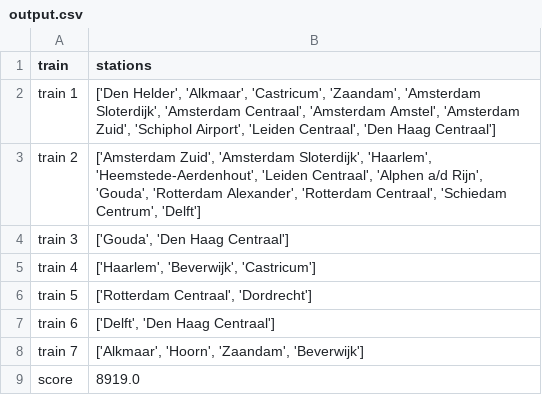
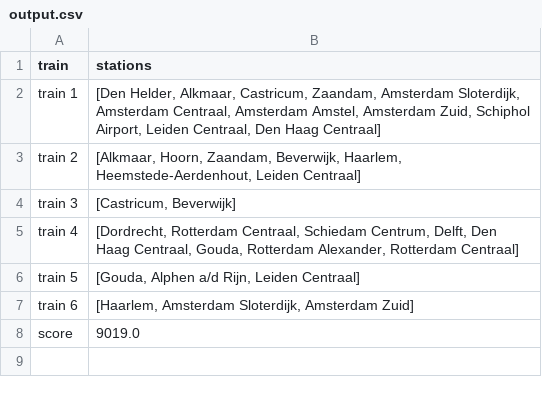
Before and after one commit to ergodia/TLLSolutions, a CSV file: data/Holland_Output/output.csv, drawn as a sheet.

```diff
--- a/data/Holland_Output/output.csv
+++ b/data/Holland_Output/output.csv
@@ -1,9 +1,8 @@
 train,stations
-train 1,"['Den Helder', 'Alkmaar', 'Castricum', 'Zaandam', 'Amsterdam Sloterdijk', 'Amsterdam Centraal', 'Amsterdam Amstel', 'Amsterdam Zuid', 'Schiphol Airport', 'Leiden Centraal', 'Den Haag Centraal']"
-train 2,"['Amsterdam Zuid', 'Amsterdam Sloterdijk', 'Haarlem', 'Heemstede-Aerdenhout', 'Leiden Centraal', 'Alphen a/d Rijn', 'Gouda', 'Rotterdam Alexander', 'Rotterdam Centraal', 'Schiedam Centrum', 'Delft']"
-train 3,"['Gouda', 'Den Haag Centraal']"
-train 4,"['Haarlem', 'Beverwijk', 'Castricum']"
-train 5,"['Rotterdam Centraal', 'Dordrecht']"
-train 6,"['Delft', 'Den Haag Centraal']"
-train 7,"['Alkmaar', 'Hoorn', 'Zaandam', 'Beverwijk']"
-score,8919.0
+train 1,"[Den Helder, Alkmaar, Castricum, Zaandam, Amsterdam Sloterdijk, Amsterdam Centraal, Amsterdam Amstel, Amsterdam Zuid, Schiphol Airport, Leiden Centraal, Den Haag Centraal]"
+train 2,"[Alkmaar, Hoorn, Zaandam, Beverwijk, Haarlem, Heemstede-Aerdenhout, Leiden Centraal]"
+train 3,"[Castricum, Beverwijk]"
+train 4,"[Dordrecht, Rotterdam Centraal, Schiedam Centrum, Delft, Den Haag Centraal, Gouda, Rotterdam Alexander, Rotterdam Centraal]"
+train 5,"[Gouda, Alphen a/d Rijn, Leiden Centraal]"
+train 6,"[Haarlem, Amsterdam Sloterdijk, Amsterdam Zuid]"
+score,9019.0
```
Also changed, not shown: 2 other files.
